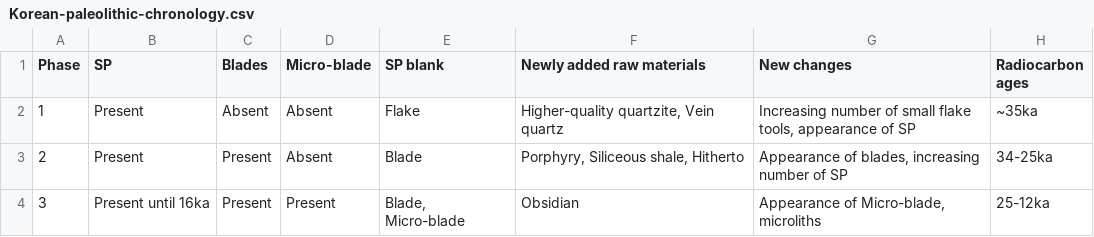
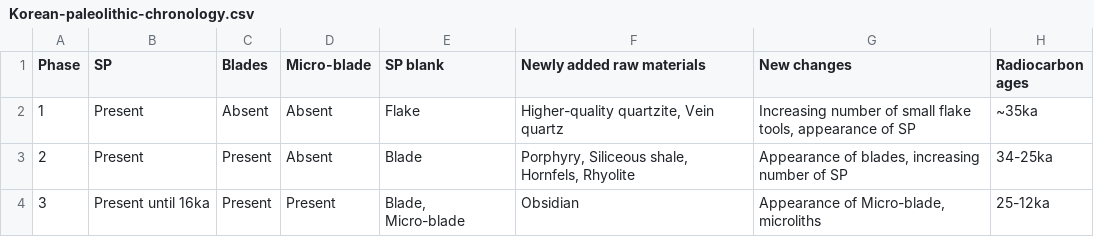
Before and after one commit to parkgayoung/CTtps, a CSV file: analysis/data/raw_data/Korean-paleolithic-chronology.csv, drawn as a sheet.

```diff
--- a/analysis/data/raw_data/Korean-paleolithic-chronology.csv
+++ b/analysis/data/raw_data/Korean-paleolithic-chronology.csv
@@ -2,3 +2,3 @@
 1,Present,Absent,Absent,Flake,"Higher-quality quartzite, Vein quartz","Increasing number of small flake tools, appearance of SP",~35ka
-2,Present,Present,Absent,Blade,"Porphyry, Siliceous shale, Hitherto","Appearance of blades, increasing number of SP",34-25ka
+2,Present,Present,Absent,Blade,"Porphyry, Siliceous shale, Hornfels, Rhyolite","Appearance of blades, increasing number of SP",34-25ka
 3,Present until 16ka,Present,Present,"Blade, Micro-blade",Obsidian,"Appearance of Micro-blade, microliths",25-12ka
```
Also changed, not shown: 7 other files.
